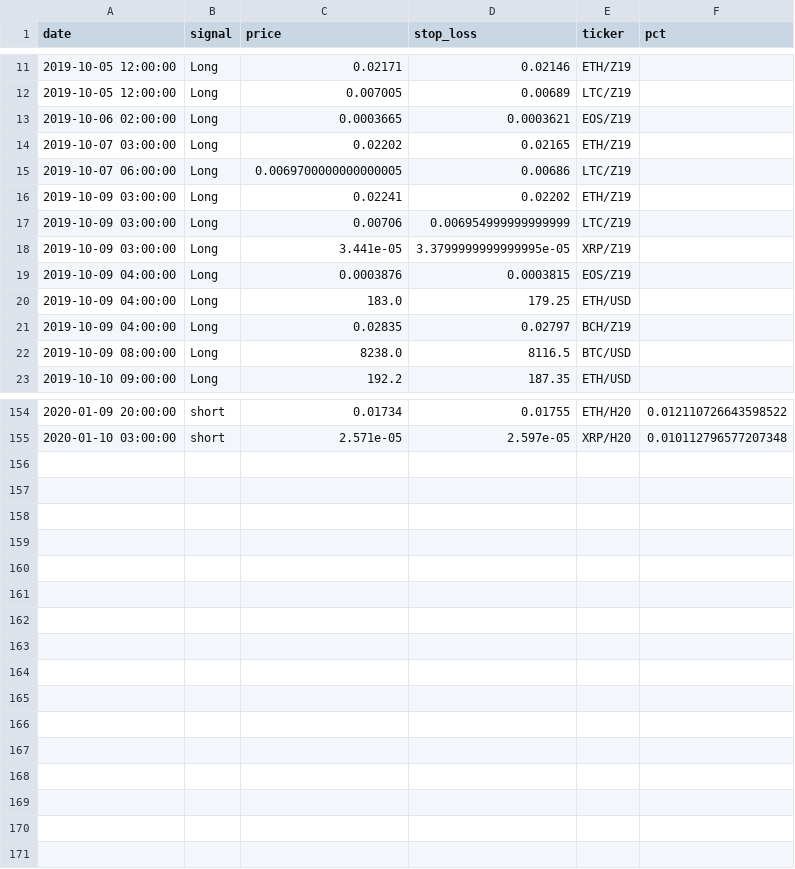
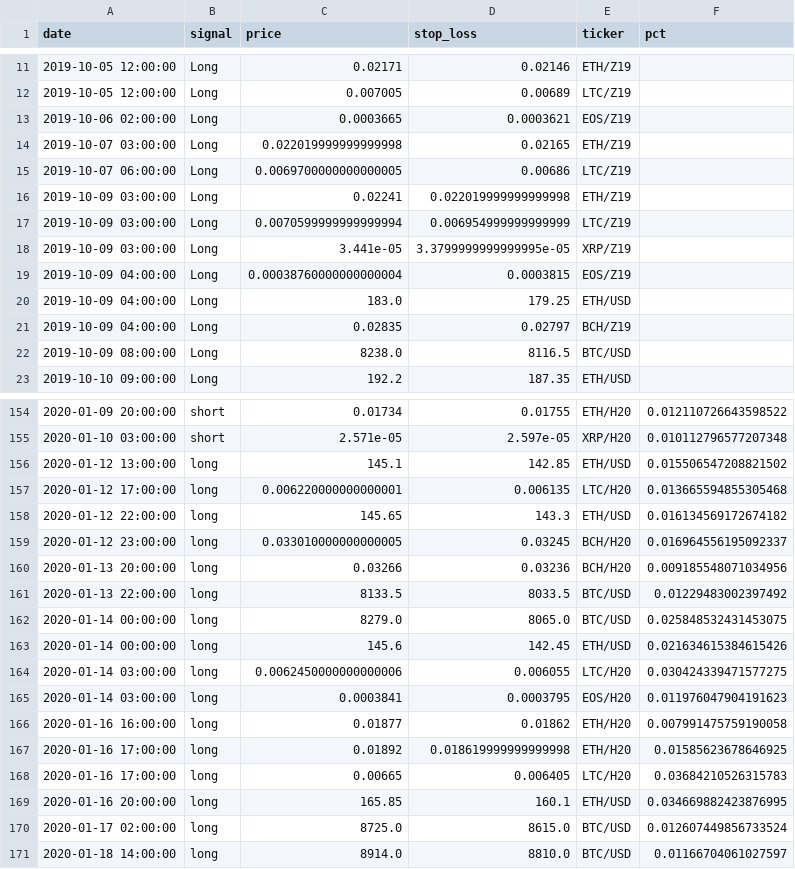
Before and after one commit to pegahcarter/All-Things-TA, a CSV file: data/signals/wc_elite.csv, drawn as a sheet; only a part is shown, gaps mark what is left out; the diff covers the shown part only.

Commit message:
Update signals 2020.01.18

```diff
--- a/data/signals/wc_elite.csv
+++ b/data/signals/wc_elite.csv
@@ -13,8 +13,8 @@ date,signal,price,stop_loss,ticker,pct
 2019-10-06 02:00:00,Long,0.0003665,0.0003621,EOS/Z19,
-2019-10-07 03:00:00,Long,0.02202,0.02165,ETH/Z19,
+2019-10-07 03:00:00,Long,0.022019999999999998,0.02165,ETH/Z19,
 2019-10-07 06:00:00,Long,0.0069700000000000005,0.00686,LTC/Z19,
-2019-10-09 03:00:00,Long,0.02241,0.02202,ETH/Z19,
-2019-10-09 03:00:00,Long,0.00706,0.006954999999999999,LTC/Z19,
+2019-10-09 03:00:00,Long,0.02241,0.022019999999999998,ETH/Z19,
+2019-10-09 03:00:00,Long,0.0070599999999999994,0.006954999999999999,LTC/Z19,
 2019-10-09 03:00:00,Long,3.441e-05,3.3799999999999995e-05,XRP/Z19,
-2019-10-09 04:00:00,Long,0.0003876,0.0003815,EOS/Z19,
+2019-10-09 04:00:00,Long,0.00038760000000000004,0.0003815,EOS/Z19,
 2019-10-09 04:00:00,Long,183.0,179.25,ETH/USD,
@@ -155 +155,17 @@ date,signal,price,stop_loss,ticker,pct
 2020-01-10 03:00:00,short,2.571e-05,2.597e-05,XRP/H20,0.010112796577207348
+2020-01-12 13:00:00,long,145.1,142.85,ETH/USD,0.015506547208821502
+2020-01-12 17:00:00,long,0.006220000000000001,0.006135,LTC/H20,0.013665594855305468
+2020-01-12 22:00:00,long,145.65,143.3,ETH/USD,0.016134569172674182
+2020-01-12 23:00:00,long,0.033010000000000005,0.03245,BCH/H20,0.016964556195092337
+2020-01-13 20:00:00,long,0.03266,0.03236,BCH/H20,0.009185548071034956
+2020-01-13 22:00:00,long,8133.5,8033.5,BTC/USD,0.01229483002397492
+2020-01-14 00:00:00,long,8279.0,8065.0,BTC/USD,0.025848532431453075
+2020-01-14 00:00:00,long,145.6,142.45,ETH/USD,0.021634615384615426
+2020-01-14 03:00:00,long,0.0062450000000000006,0.006055,LTC/H20,0.030424339471577275
+2020-01-14 03:00:00,long,0.0003841,0.0003795,EOS/H20,0.011976047904191623
+2020-01-16 16:00:00,long,0.01877,0.01862,ETH/H20,0.007991475759190058
+2020-01-16 17:00:00,long,0.01892,0.018619999999999998,ETH/H20,0.01585623678646925
+2020-01-16 17:00:00,long,0.00665,0.006405,LTC/H20,0.03684210526315783
+2020-01-16 20:00:00,long,165.85,160.1,ETH/USD,0.034669882423876995
+2020-01-17 02:00:00,long,8725.0,8615.0,BTC/USD,0.012607449856733524
+2020-01-18 14:00:00,long,8914.0,8810.0,BTC/USD,0.01166704061027597
```
Also changed, not shown: 25 edited cells elsewhere in this file, data/signals/atta_insiders.csv.
